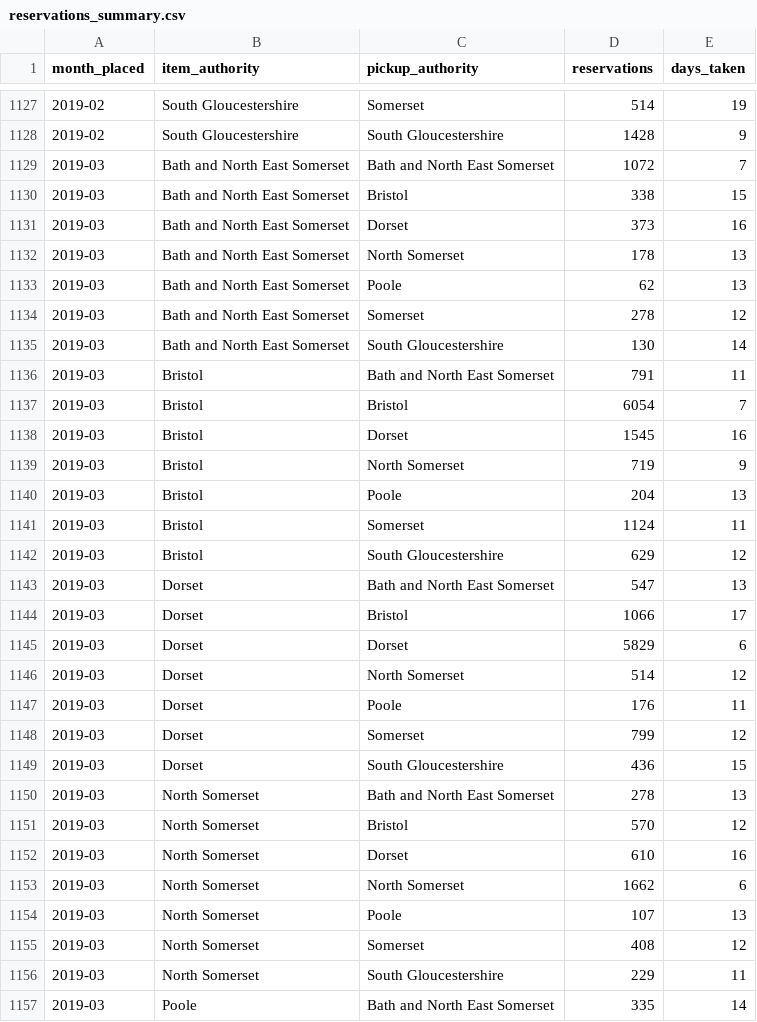
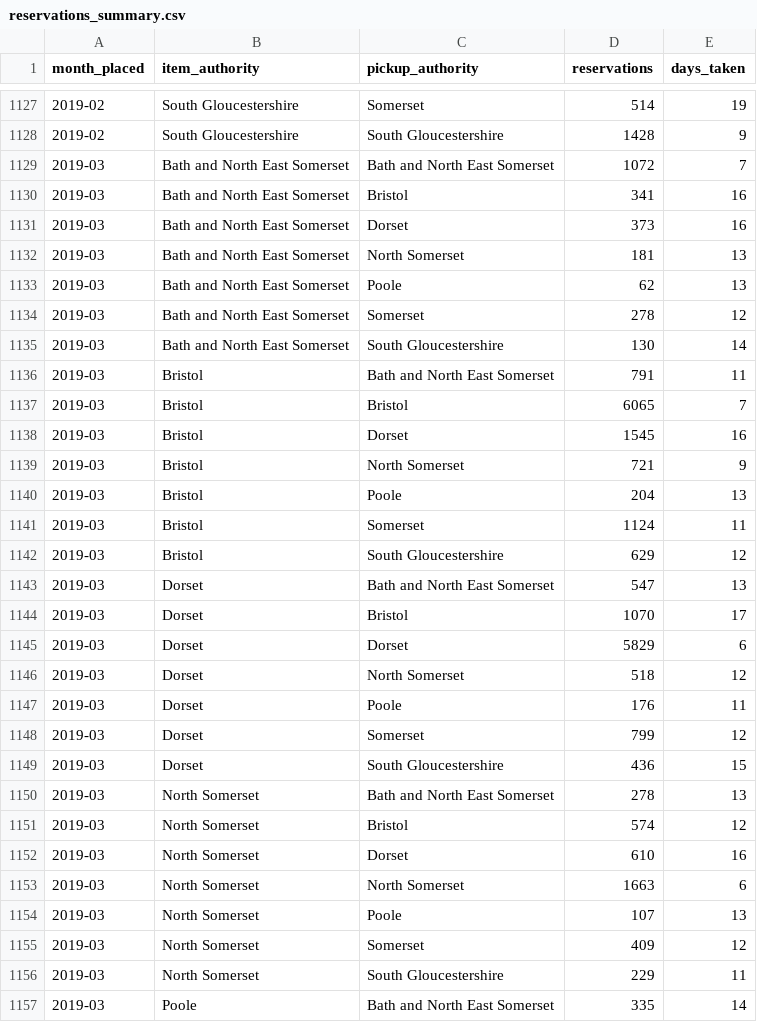
Before and after one commit to LibrariesWest/opendata, a CSV file: usage/reservations_summary.csv, drawn as a sheet; only a part is shown, gaps mark what is left out; the diff covers the shown part only.

Commit message:
Daily update reservation summary data

```diff
--- a/usage/reservations_summary.csv
+++ b/usage/reservations_summary.csv
@@ -1129,5 +1129,5 @@ month_placed,item_authority,pickup_authority,reservations,days_taken
 2019-03,Bath and North East Somerset,Bath and North East Somerset,1072,7
-2019-03,Bath and North East Somerset,Bristol,338,15
+2019-03,Bath and North East Somerset,Bristol,341,16
 2019-03,Bath and North East Somerset,Dorset,373,16
-2019-03,Bath and North East Somerset,North Somerset,178,13
+2019-03,Bath and North East Somerset,North Somerset,181,13
 2019-03,Bath and North East Somerset,Poole,62,13
@@ -1136,5 +1136,5 @@ month_placed,item_authority,pickup_authority,reservations,days_taken
 2019-03,Bristol,Bath and North East Somerset,791,11
-2019-03,Bristol,Bristol,6054,7
+2019-03,Bristol,Bristol,6065,7
 2019-03,Bristol,Dorset,1545,16
-2019-03,Bristol,North Somerset,719,9
+2019-03,Bristol,North Somerset,721,9
 2019-03,Bristol,Poole,204,13
@@ -1143,5 +1143,5 @@ month_placed,item_authority,pickup_authority,reservations,days_taken
 2019-03,Dorset,Bath and North East Somerset,547,13
-2019-03,Dorset,Bristol,1066,17
+2019-03,Dorset,Bristol,1070,17
 2019-03,Dorset,Dorset,5829,6
-2019-03,Dorset,North Somerset,514,12
+2019-03,Dorset,North Somerset,518,12
 2019-03,Dorset,Poole,176,11
@@ -1150,7 +1150,7 @@ month_placed,item_authority,pickup_authority,reservations,days_taken
 2019-03,North Somerset,Bath and North East Somerset,278,13
-2019-03,North Somerset,Bristol,570,12
+2019-03,North Somerset,Bristol,574,12
 2019-03,North Somerset,Dorset,610,16
-2019-03,North Somerset,North Somerset,1662,6
+2019-03,North Somerset,North Somerset,1663,6
 2019-03,North Somerset,Poole,107,13
-2019-03,North Somerset,Somerset,408,12
+2019-03,North Somerset,Somerset,409,12
 2019-03,North Somerset,South Gloucestershire,229,11
```
Also changed, not shown: 35 edited cells elsewhere in this file.
